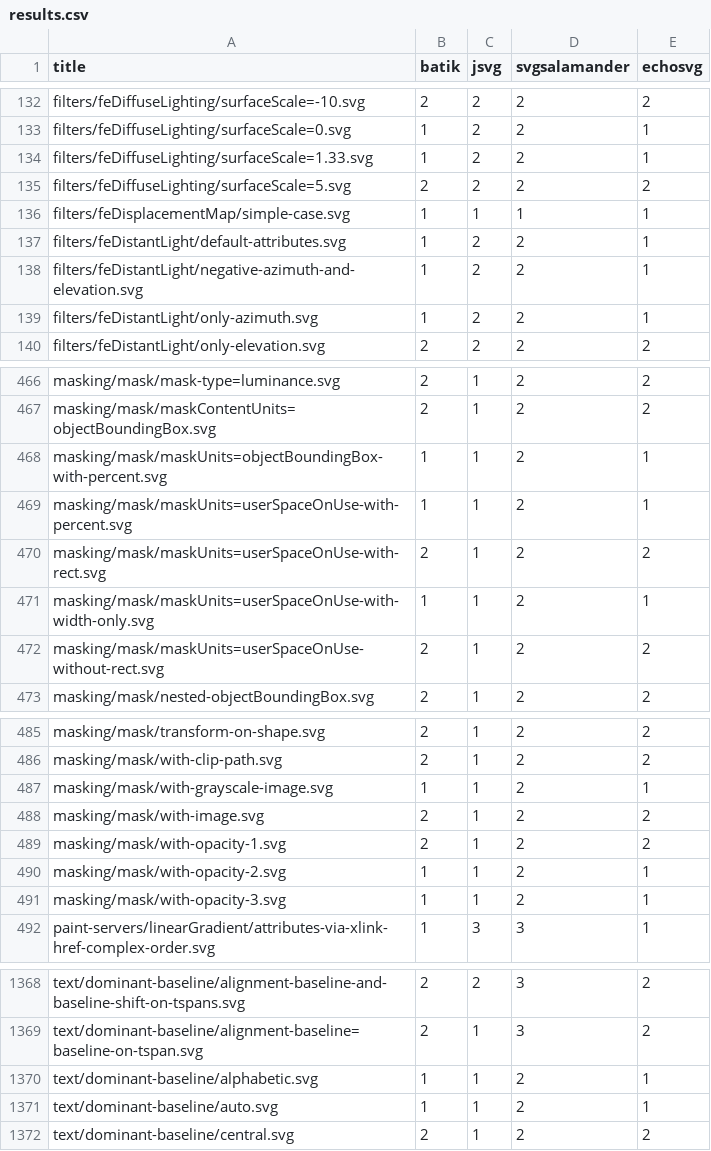
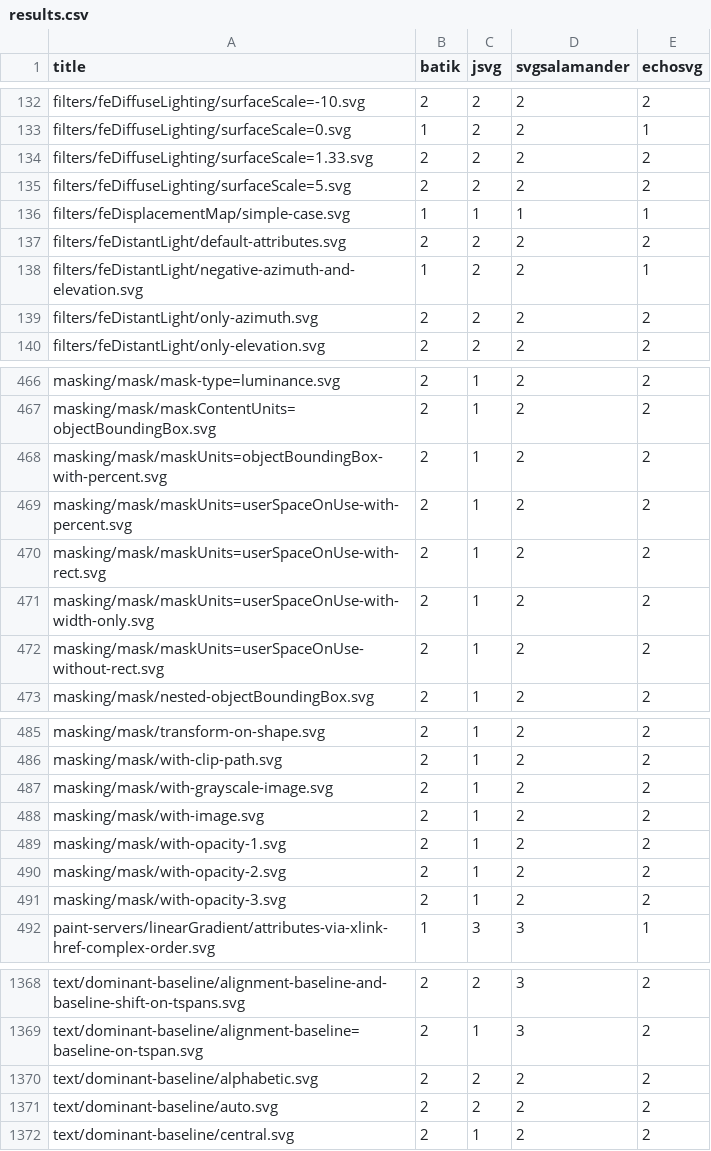
Before and after one commit to Michael5601/resvg-test-suite, a CSV file: results.csv, drawn as a sheet; only a part is shown, gaps mark what is left out; the diff covers the shown part only.

```diff
--- a/results.csv
+++ b/results.csv
@@ -133,8 +133,8 @@ filters/feDiffuseLighting/surfaceScale=-10.svg,2,2,2,2
 filters/feDiffuseLighting/surfaceScale=0.svg,1,2,2,1
-filters/feDiffuseLighting/surfaceScale=1.33.svg,1,2,2,1
+filters/feDiffuseLighting/surfaceScale=1.33.svg,2,2,2,2
 filters/feDiffuseLighting/surfaceScale=5.svg,2,2,2,2
 filters/feDisplacementMap/simple-case.svg,1,1,1,1
-filters/feDistantLight/default-attributes.svg,1,2,2,1
+filters/feDistantLight/default-attributes.svg,2,2,2,2
 filters/feDistantLight/negative-azimuth-and-elevation.svg,1,2,2,1
-filters/feDistantLight/only-azimuth.svg,1,2,2,1
+filters/feDistantLight/only-azimuth.svg,2,2,2,2
 filters/feDistantLight/only-elevation.svg,2,2,2,2
@@ -467,6 +467,6 @@ masking/mask/mask-type=luminance.svg,2,1,2,2
 masking/mask/maskContentUnits=objectBoundingBox.svg,2,1,2,2
-masking/mask/maskUnits=objectBoundingBox-with-percent.svg,1,1,2,1
-masking/mask/maskUnits=userSpaceOnUse-with-percent.svg,1,1,2,1
+masking/mask/maskUnits=objectBoundingBox-with-percent.svg,2,1,2,2
+masking/mask/maskUnits=userSpaceOnUse-with-percent.svg,2,1,2,2
 masking/mask/maskUnits=userSpaceOnUse-with-rect.svg,2,1,2,2
-masking/mask/maskUnits=userSpaceOnUse-with-width-only.svg,1,1,2,1
+masking/mask/maskUnits=userSpaceOnUse-with-width-only.svg,2,1,2,2
 masking/mask/maskUnits=userSpaceOnUse-without-rect.svg,2,1,2,2
@@ -486,7 +486,7 @@ masking/mask/transform-on-shape.svg,2,1,2,2
 masking/mask/with-clip-path.svg,2,1,2,2
-masking/mask/with-grayscale-image.svg,1,1,2,1
+masking/mask/with-grayscale-image.svg,2,1,2,2
 masking/mask/with-image.svg,2,1,2,2
 masking/mask/with-opacity-1.svg,2,1,2,2
-masking/mask/with-opacity-2.svg,1,1,2,1
-masking/mask/with-opacity-3.svg,1,1,2,1
+masking/mask/with-opacity-2.svg,2,1,2,2
+masking/mask/with-opacity-3.svg,2,1,2,2
 paint-servers/linearGradient/attributes-via-xlink-href-complex-order.svg,1,3,3,1
@@ -1369,4 +1369,4 @@ text/dominant-baseline/alignment-baseline-and-baseline-shift-on-tspans.svg,2,2,3
 text/dominant-baseline/alignment-baseline=baseline-on-tspan.svg,2,1,3,2
-text/dominant-baseline/alphabetic.svg,1,1,2,1
-text/dominant-baseline/auto.svg,1,1,2,1
+text/dominant-baseline/alphabetic.svg,2,2,2,2
+text/dominant-baseline/auto.svg,2,2,2,2
 text/dominant-baseline/central.svg,2,1,2,2
```
Also changed, not shown: 68 edited cells elsewhere in this file, 2 other files.
